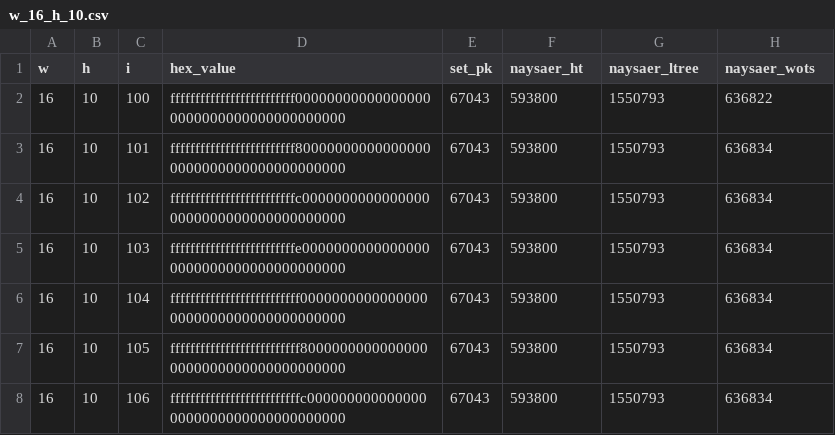
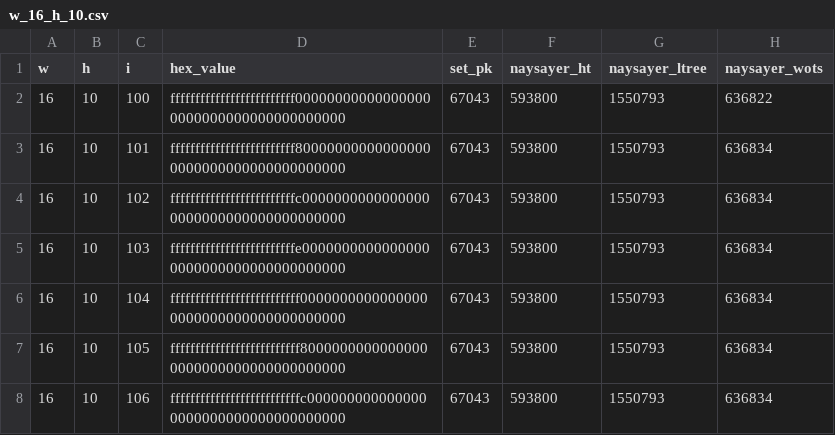
Before and after one commit to ruslan-ilesik/poqeth, a CSV file: xmss_naysayer_data/w_16_h_10.csv, drawn as a sheet; only a part is shown.

Commit message:
fix naysyaer spellig everywhere + naysayer wots move data collection

```diff
--- a/xmss_naysayer_data/w_16_h_10.csv
+++ b/xmss_naysayer_data/w_16_h_10.csv
@@ -1,2 +1,2 @@
-w,h,i,hex_value,set_pk,naysaer_ht,naysaer_ltree,naysaer_wots
+w,h,i,hex_value,set_pk,naysayer_ht,naysayer_ltree,naysayer_wots
 16,10,100,fffffffffffffffffffffffff000000000000000000000000000000000000000,67043,593800,1550793,636822
```
Also changed, not shown: xmss_naysayer_data/w_16_h_12.csv, xmss_naysayer_data/w_16_h_14.csv, 29 other files.
